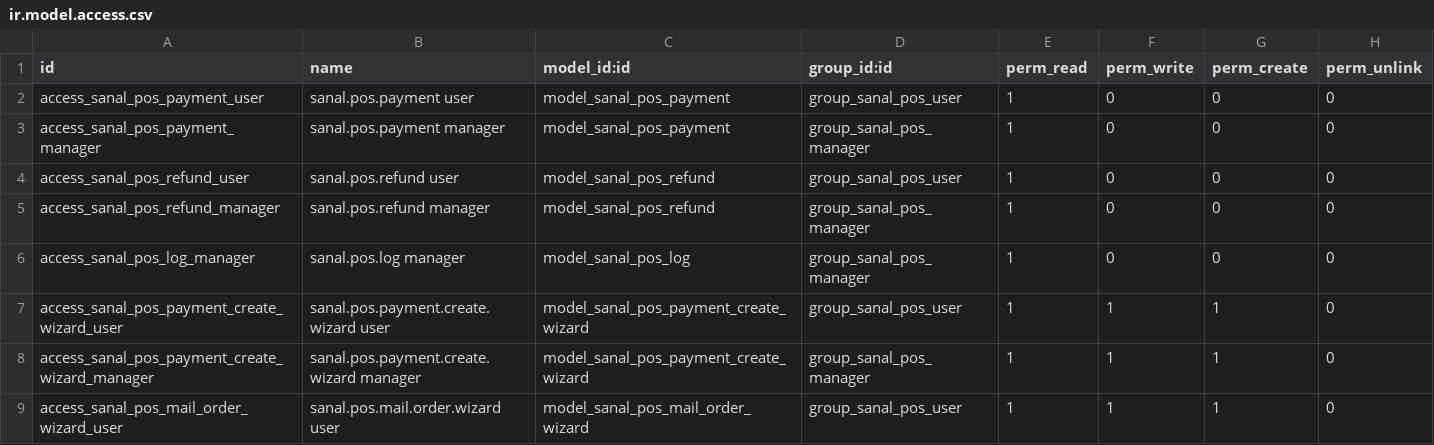
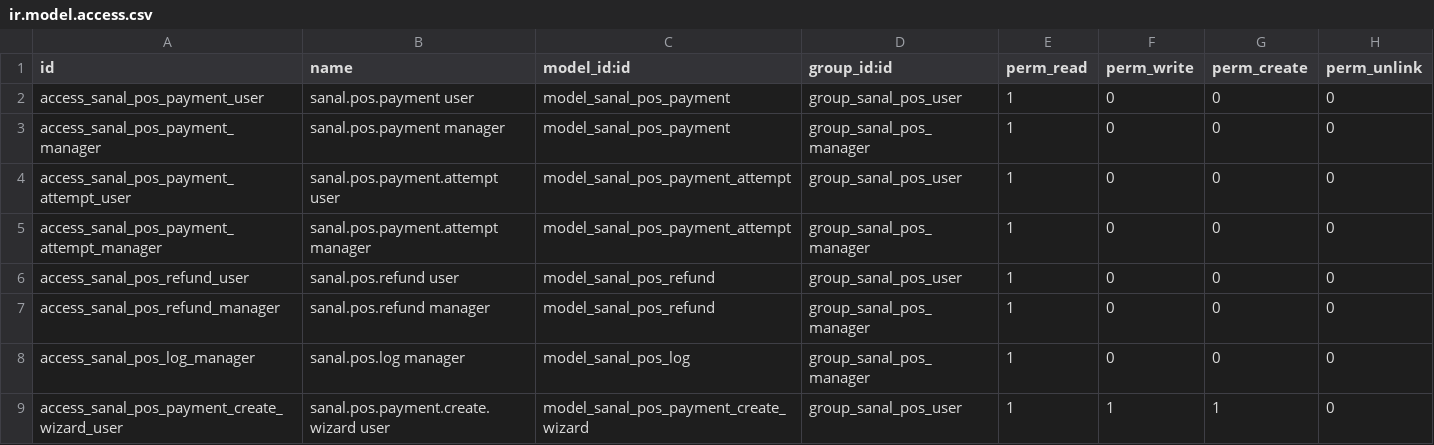
Before and after one commit to ugurlaryazilim-ui/odoougurlar, a CSV file: addons/sanal_pos/security/ir.model.access.csv, drawn as a sheet; only a part is shown; the shorter side is filled out with more unchanged rows; the diff names each change by its address in the sheet, - before the commit and + after, or states it on an @@ line.

```diff
--- a/addons/sanal_pos/security/ir.model.access.csv
+++ b/addons/sanal_pos/security/ir.model.access.csv
+row 4: access_sanal_pos_payment_attempt_user | sanal.pos.payment.attempt user | model_sanal_pos_payment_attempt | group_sanal_pos_user | 1 | 0 | 0 | 0
+row 5: access_sanal_pos_payment_attempt_manager | sanal.pos.payment.attempt manager | model_sanal_pos_payment_attempt | group_sanal_pos_manager | 1 | 0 | 0 | 0
```
Also changed, not shown: 13 other files.
